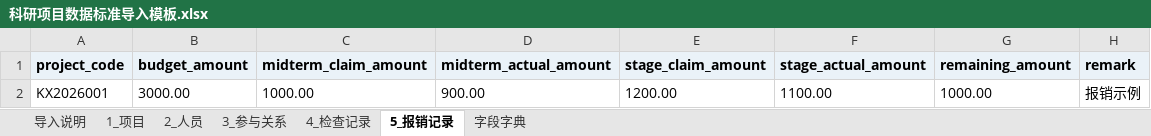
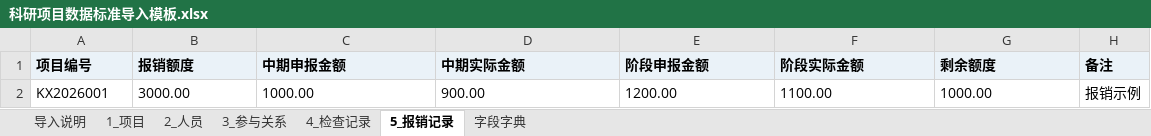
Before and after one commit to yingxiaoyang/kexie_Management-system, an Excel workbook: server/templates/import/科研项目数据标准导入模板.xlsx, sheet 5_报销记录, drawn as a sheet; values as stored, in another font and other column widths than the file's, no borders; removed rows and columns are numbered as before the commit, all else as after; the diff names each change by its address in the sheet, - before the commit and + after, or states it on an @@ line.

Commit message:
feat: add project imports and application approval flow

```diff
--- a/server/templates/import/科研项目数据标准导入模板.xlsx (sheet 5_报销记录)
+++ b/server/templates/import/科研项目数据标准导入模板.xlsx (sheet 5_报销记录)
-row 1: project_code | budget_amount | midterm_claim_amount | midterm_actual_amount | stage_claim_amount | stage_actual_amount | remaining_amount | remark
+row 1: 项目编号 | 报销额度 | 中期申报金额 | 中期实际金额 | 阶段申报金额 | 阶段实际金额 | 剩余额度 | 备注
```
Also changed, not shown: sheet 2_人员, sheet 1_项目, sheet 3_参与关系, sheet 4_检查记录, sheet 字段字典, 54 other files.
